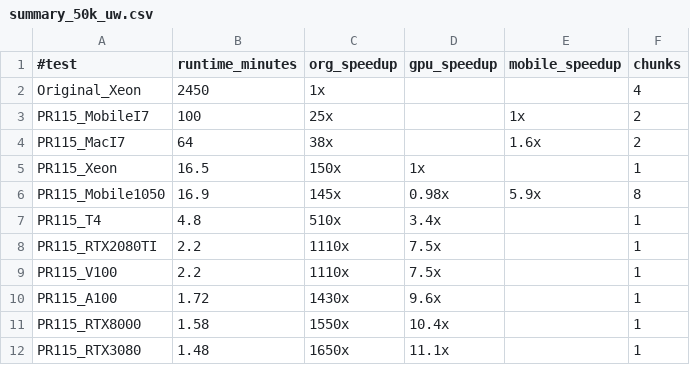
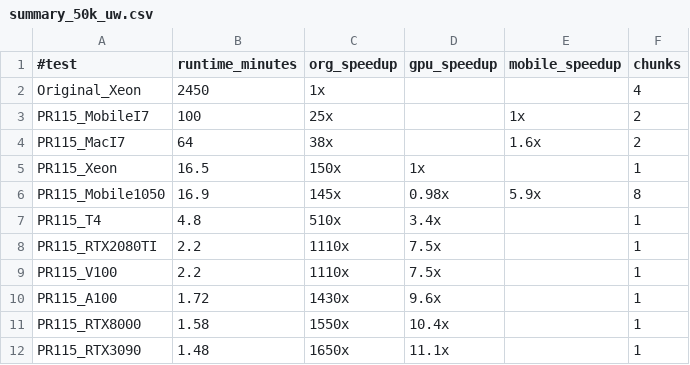
Before and after one commit to sfiligoi/unifrac, a CSV file: benchmarks/summary_50k_uw.csv, drawn as a sheet.

Commit message:
Fix typo

```diff
--- a/benchmarks/summary_50k_uw.csv
+++ b/benchmarks/summary_50k_uw.csv
@@ -11,2 +11,2 @@ PR115_A100,1.72,1430x,9.6x,,1
 PR115_RTX8000,1.58,1550x,10.4x,,1
-PR115_RTX3080,1.48,1650x,11.1x,,1
+PR115_RTX3090,1.48,1650x,11.1x,,1
```
Also changed, not shown: benchmarks/summary_emp_uw.csv.
